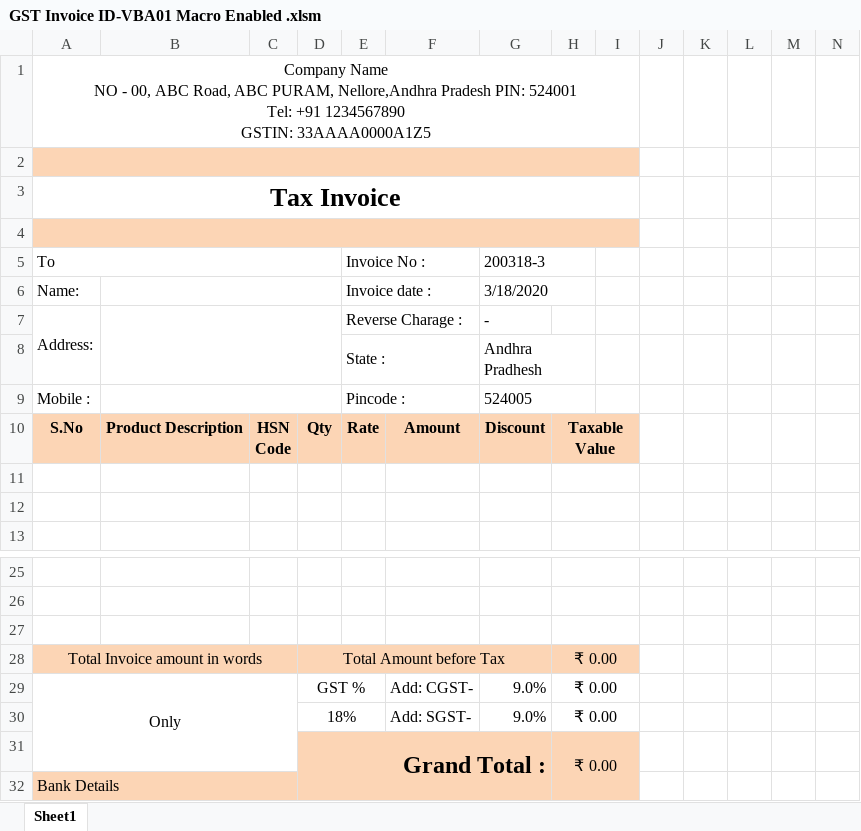
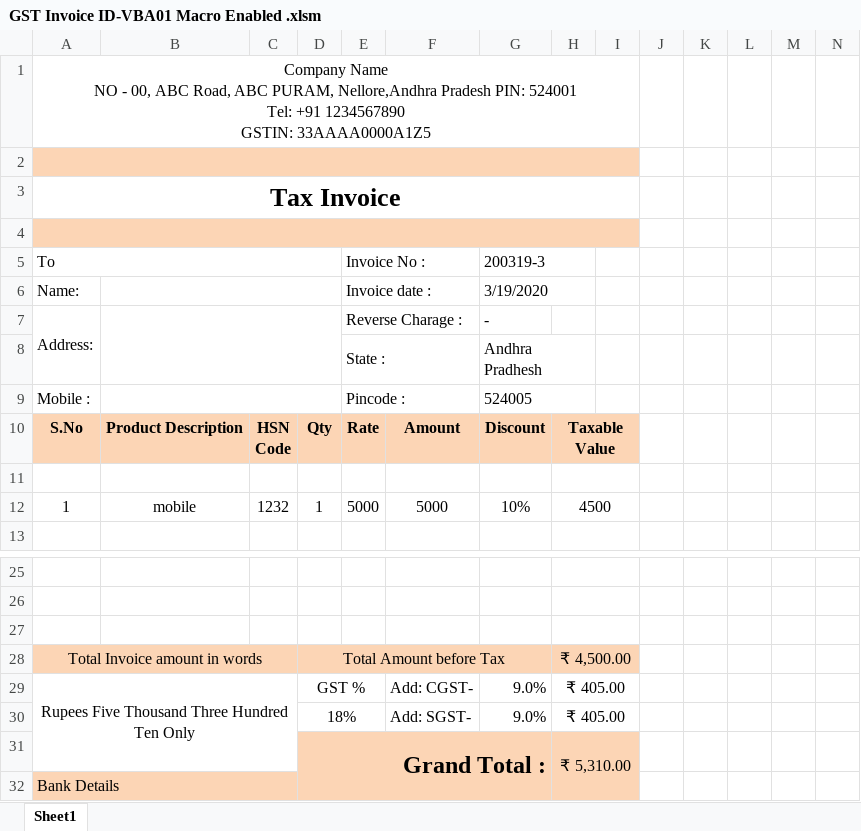
Before and after one commit to charan379/gst-invoice-VBA-excel, an Excel workbook: VBA01/GST Invoice ID-VBA01 Macro Enabled .xlsm, sheet Sheet1, drawn as a sheet; only a part is shown, gaps mark what is left out; values as stored, in another font and other column widths than the file's, no borders; charts and pictures not drawn; rows hold the shown columns only; the diff names each change by its address in the sheet, - before the commit and + after, or states it on an @@ line.

Commit message:
VBA02 added but in Initial stage

```diff
--- a/VBA01/GST Invoice ID-VBA01 Macro Enabled .xlsm (sheet Sheet1)
+++ b/VBA01/GST Invoice ID-VBA01 Macro Enabled .xlsm (sheet Sheet1)
-G5: 200318-3
+G5: 200319-3
-G6: 3/18/2020
+G6: 3/19/2020
-row 12: (empty)
+row 12: 1 | mobile | 1232 | 1 | 5000 | 5000 | 10% | 4500
-H28: ₹ 0.00
+H28: ₹ 4,500.00
-A29: Only
+A29: Rupees Five Thousand Three Hundred Ten Only
-H29:H30: ₹ 0.00
+H29:H30: ₹ 405.00
-H31: ₹ 0.00
+H31: ₹ 5,310.00
```
Also changed, not shown: charts or pictures.
